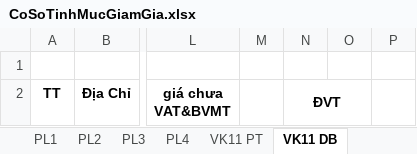
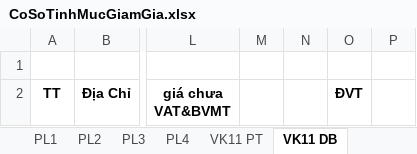
Before and after one commit to lehlong/TMS, an Excel workbook: TMS_API/DMS.API/Template/CoSoTinhMucGiamGia.xlsx, sheet VK11 DB, drawn as a sheet; only a part is shown, gaps mark what is left out; values as stored, in another font and other column widths than the file's, no borders; removed rows and columns are numbered as before the commit, all else as after; the diff names each change by its address in the sheet, - before the commit and + after, or states it on an @@ line.

```diff
--- a/TMS_API/DMS.API/Template/CoSoTinhMucGiamGia.xlsx (sheet VK11 DB)
+++ b/TMS_API/DMS.API/Template/CoSoTinhMucGiamGia.xlsx (sheet VK11 DB)
+column N, empty
-column O, empty
-N2:O2 merged
```
Also changed, not shown: sheet VK11 PT, sheet VK11-FOB, 1 other file.
